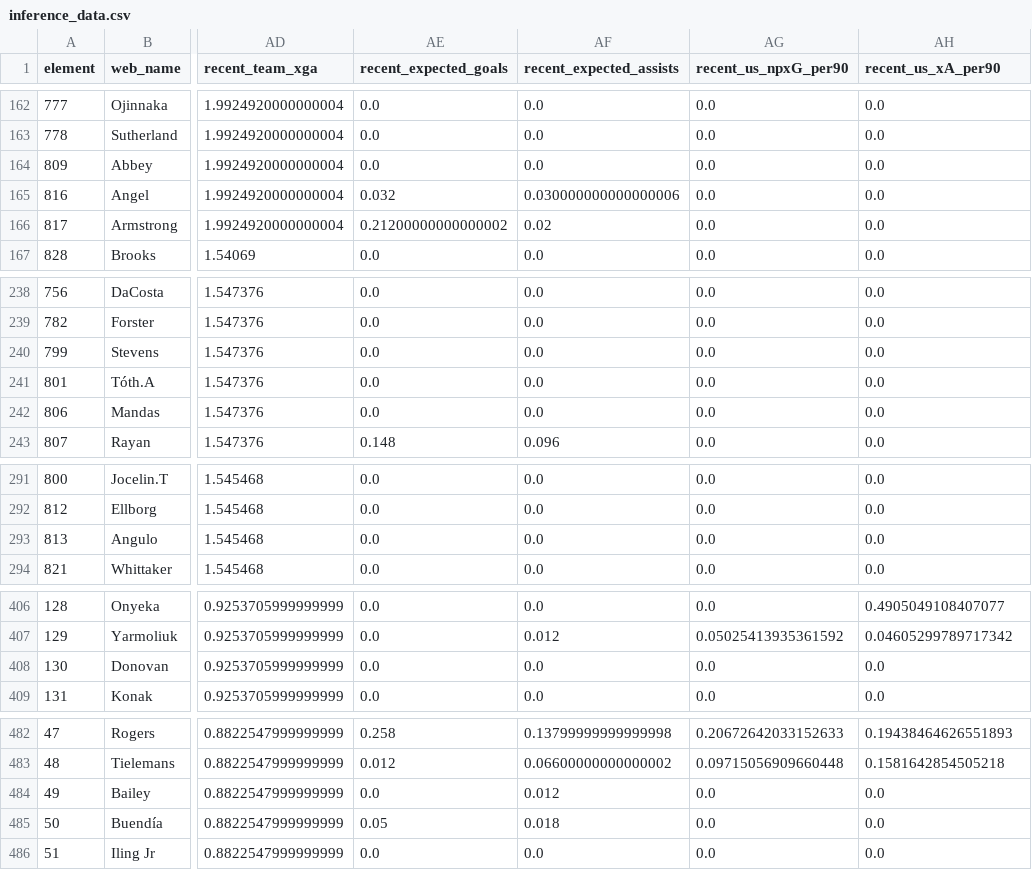
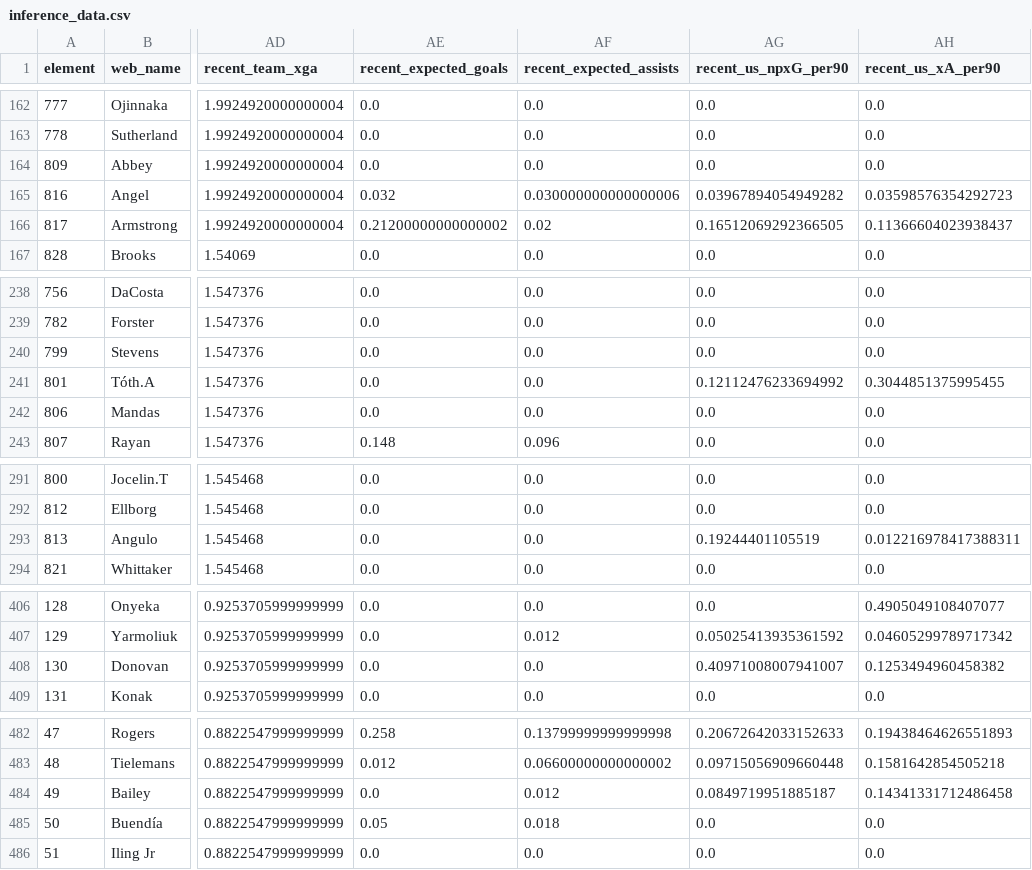
Before and after one commit to PaulKumswa/FPL-Wizard, a CSV file: data/processed/inference_data.csv, drawn as a sheet; only a part is shown, gaps mark what is left out; the diff covers the shown part only; the diff names each change by its address in the sheet, - before the commit and + after, or states it on an @@ line.

```diff
--- a/data/processed/inference_data.csv
+++ b/data/processed/inference_data.csv
-AG165 (recent_us_npxG_per90): 0.0
+AG165 (recent_us_npxG_per90): 0.03967894054949282
-AH165 (recent_us_xA_per90): 0.0
+AH165 (recent_us_xA_per90): 0.03598576354292723
-AG166 (recent_us_npxG_per90): 0.0
+AG166 (recent_us_npxG_per90): 0.16512069292366505
-AH166 (recent_us_xA_per90): 0.0
+AH166 (recent_us_xA_per90): 0.11366604023938437
-AG241 (recent_us_npxG_per90): 0.0
+AG241 (recent_us_npxG_per90): 0.12112476233694992
-AH241 (recent_us_xA_per90): 0.0
+AH241 (recent_us_xA_per90): 0.3044851375995455
-AG293 (recent_us_npxG_per90): 0.0
+AG293 (recent_us_npxG_per90): 0.19244401105519
-AH293 (recent_us_xA_per90): 0.0
+AH293 (recent_us_xA_per90): 0.012216978417388311
-AG408 (recent_us_npxG_per90): 0.0
+AG408 (recent_us_npxG_per90): 0.40971008007941007
-AH408 (recent_us_xA_per90): 0.0
+AH408 (recent_us_xA_per90): 0.1253494960458382
-AG484 (recent_us_npxG_per90): 0.0
+AG484 (recent_us_npxG_per90): 0.0849719951885187
-AH484 (recent_us_xA_per90): 0.0
+AH484 (recent_us_xA_per90): 0.14341331712486458
```
Also changed, not shown: 14 edited cells elsewhere in this file, 12 other files.
